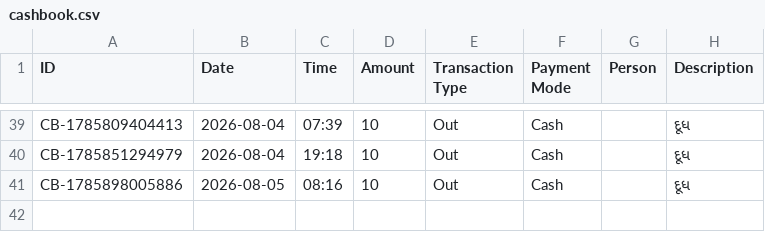
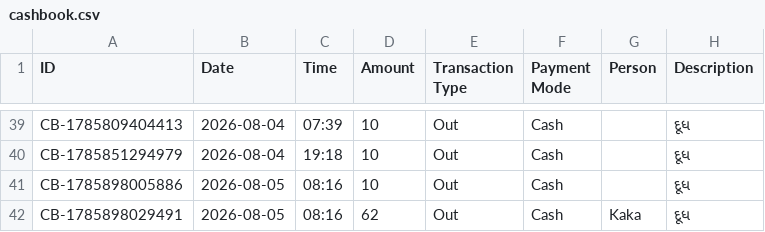
Before and after one commit to Jenil3797/personal-dashboard, a CSV file: cashbook.csv, drawn as a sheet; only a part is shown, gaps mark what is left out; the diff names each change by its address in the sheet, - before the commit and + after, or states it on an @@ line.

Commit message:
Add cashbook entry: ₹62 Out

```diff
--- a/cashbook.csv
+++ b/cashbook.csv
+row 42: CB-1785898029491 | 2026-08-05 | 08:16 | 62 | Out | Cash | Kaka | દૂધ
```
